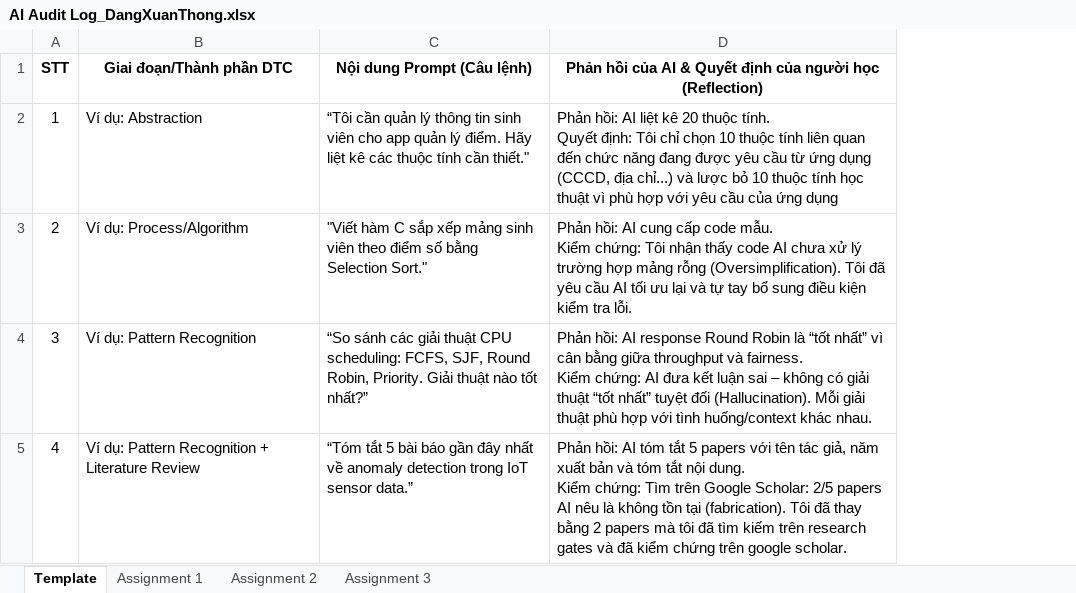
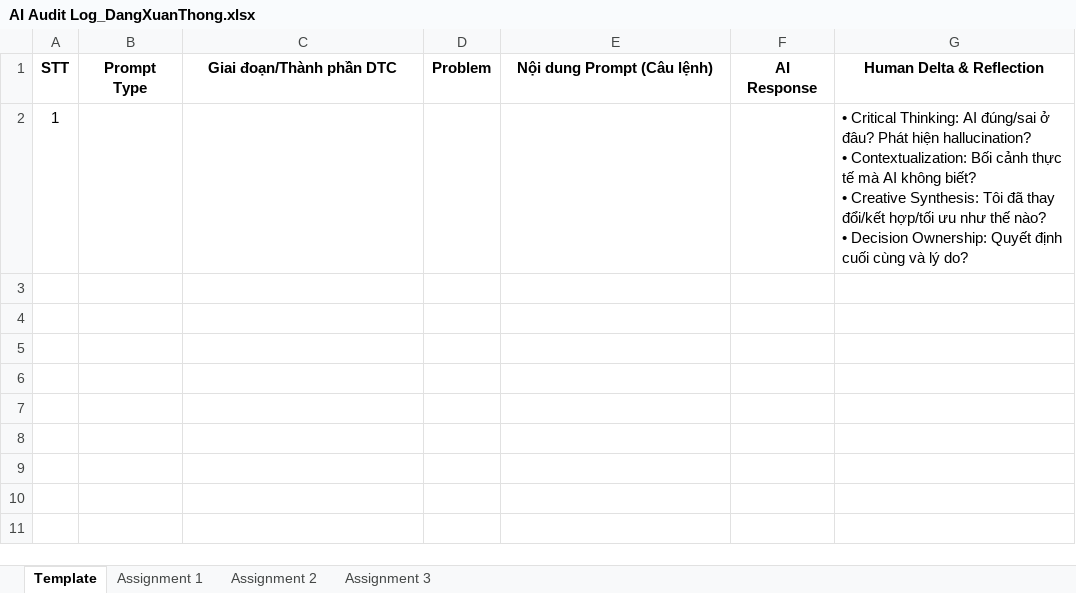
Before and after one commit to FudnSwp391/ai-audit-log-DangXuanThong, an Excel workbook: AI Audit Log_DangXuanThong.xlsx, sheet Template, drawn as a sheet; values as stored, in another font and other column widths than the file's, no borders; removed rows and columns are numbered as before the commit, all else as after; ↵ is a line break in a cell; the diff names each change by its address in the sheet, - before the commit and + after, or states it on an @@ line.

Commit message:
Reformated excel file to match the format indicated in guideline

```diff
--- a/AI Audit Log_DangXuanThong.xlsx (sheet Template)
+++ b/AI Audit Log_DangXuanThong.xlsx (sheet Template)
+column B (Prompt Type), empty
+column D (Problem), empty
-column D, rows 1-2: Phản hồi của AI & Quyết định của người học (Reflection) | Phản hồi: AI liệt kê 20 thuộc tính. ↵ Quyết định: Tôi chỉ chọn 10 thuộc tính liên quan đến chức năng đang được yêu cầu từ ứng dụng (CCCD, địa chỉ...) và lược bỏ 10 thuộc tính học thuật vì phù hợp với yêu cầu của ứng dụng
+column F (AI Response), empty
+column G (Human Delta & Reflection), row 2: • Critical Thinking: AI đúng/sai ở đâu? Phát hiện hallucination? ↵ • Contextualization: Bối cảnh thực tế mà AI không biết? ↵ • Creative Synthesis: Tôi đã thay đổi/kết hợp/tối ưu như thế nào? ↵ • Decision Ownership: Quyết định cuối cùng và lý do?
-C2 (Giai đoạn/Thành phần DTC): Ví dụ: Abstraction
+C2 (Giai đoạn/Thành phần DTC): (empty)
-E2 (Nội dung Prompt (Câu lệnh)): “Tôi cần quản lý thông tin sinh viên cho app quản lý điểm. Hãy liệt kê các thuộc tính cần thiết."
+E2 (Nội dung Prompt (Câu lệnh)): (empty)
-row 3: 2 | Ví dụ: Process/Algorithm | "Viết hàm C sắp xếp mảng sinh viên theo điểm số bằng Selection Sort." | Phản hồi: AI cung cấp code mẫu. ↵ Kiểm chứng: Tôi nhận thấy code AI chưa xử lý trường hợp mảng rỗng (Oversimplification). Tôi đã yêu cầu AI tối ưu lại và tự tay bổ sung điều kiện kiểm tra lỗi.
-row 4: 3 | Ví dụ: Pattern Recognition | “So sánh các giải thuật CPU scheduling: FCFS, SJF, Round Robin, Priority. Giải thuật nào tốt nhất?” | Phản hồi: AI response Round Robin là “tốt nhất” vì cân bằng giữa throughput và fairness. ↵ Kiểm chứng: AI đưa kết luận sai – không có giải thuật “tốt nhất” tuyệt đối (Hallucination). Mỗi giải thuật phù hợp với tình huống/context khác nhau.
-row 5: 4 | Ví dụ: Pattern Recognition + Literature Review | “Tóm tắt 5 bài báo gần đây nhất về anomaly detection trong IoT sensor data.” | Phản hồi: AI tóm tắt 5 papers với tên tác giả, năm xuất bản và tóm tắt nội dung. ↵ Kiểm chứng: Tìm trên Google Scholar: 2/5 papers AI nêu là không tồn tại (fabrication). Tôi đã thay bằng 2 papers mà tôi đã tìm kiếm trên research gates và đã kiểm chứng trên google scholar.
```
